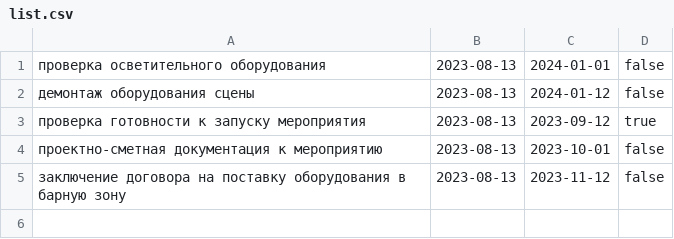
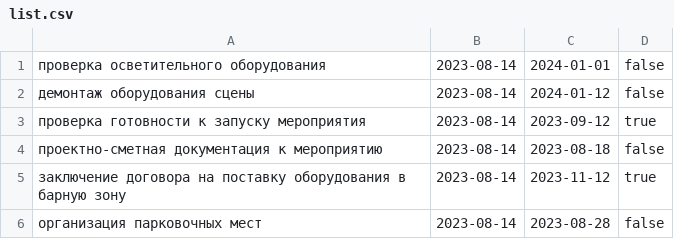
Before and after one commit to Mozzy18/Proj2, a CSV file: res/list.csv, drawn as a sheet.

```diff
--- a/res/list.csv
+++ b/res/list.csv
@@ -1,5 +1,6 @@
-проверка осветительного оборудования,2023-08-13,2024-01-01,false
-демонтаж оборудования сцены,2023-08-13,2024-01-12,false
-проверка готовности к запуску мероприятия,2023-08-13,2023-09-12,true
-проектно-сметная документация к мероприятию,2023-08-13,2023-10-01,false
-заключение договора на поставку оборудования в барную зону,2023-08-13,2023-11-12,false
+проверка осветительного оборудования,2023-08-14,2024-01-01,false
+демонтаж оборудования сцены,2023-08-14,2024-01-12,false
+проверка готовности к запуску мероприятия,2023-08-14,2023-09-12,true
+проектно-сметная документация к мероприятию,2023-08-14,2023-08-18,false
+заключение договора на поставку оборудования в барную зону,2023-08-14,2023-11-12,true
+организация парковочных мест,2023-08-14,2023-08-28,false
```
Also changed, not shown: 1 other file.
